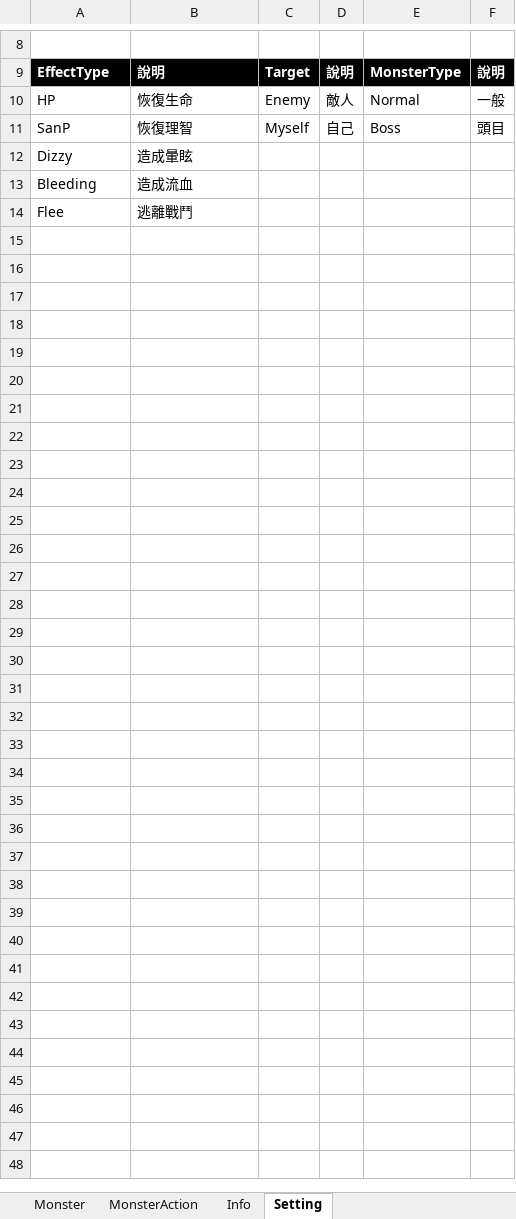
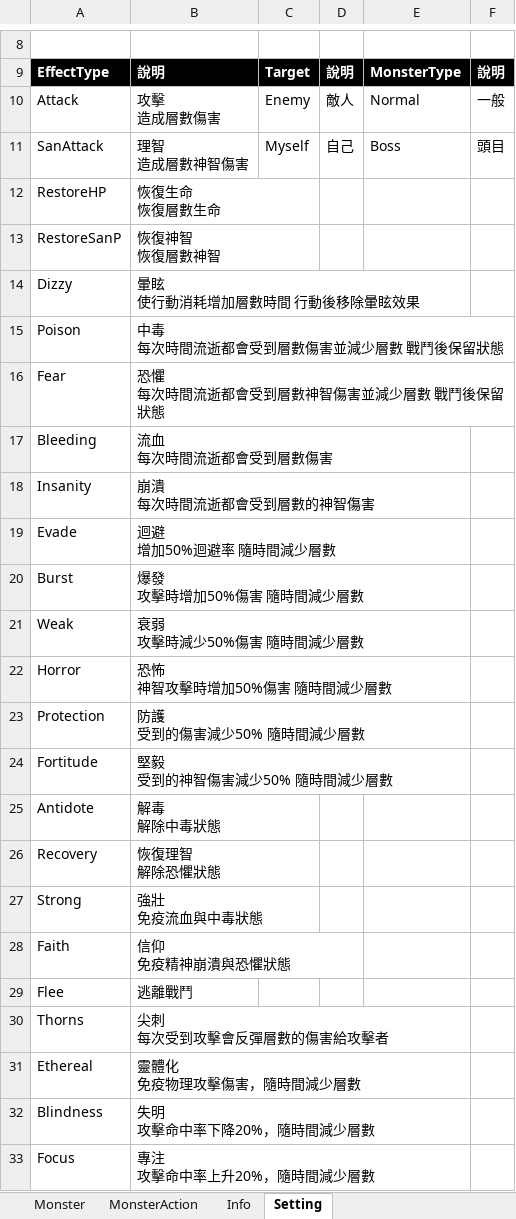
Before and after one commit to scozfortest/thedoor, an Excel workbook: Design/Monster.xlsm, sheet Setting, drawn as a sheet; only a part is shown, gaps mark what is left out; values as stored, in another font and other column widths than the file's, no borders; addresses are those after the commit; ↵ is a line break in a cell; the diff names each change by its address in the sheet, - before the commit and + after, or states it on an @@ line.

```diff
--- a/Design/Monster.xlsm (sheet Setting)
+++ b/Design/Monster.xlsm (sheet Setting)
-A10: HP
+A10: Attack
-B10: 恢復生命
+B10: 攻擊 ↵ 造成層數傷害
-A11: SanP
+A11: SanAttack
-B11: 恢復理智
+B11: 理智 ↵ 造成層數神智傷害
+row 12: RestoreHP | 恢復生命 ↵ 恢復層數生命
+row 13: RestoreSanP | 恢復神智 ↵ 恢復層數神智
-B14: 造成暈眩
+B14: 暈眩 ↵ 使行動消耗增加層數時間 行動後移除暈眩效果
+row 15: Poison | 中毒 ↵ 每次時間流逝都會受到層數傷害並減少層數 戰鬥後保留狀態
+row 16: Fear | 恐懼 ↵ 每次時間流逝都會受到層數神智傷害並減少層數 戰鬥後保留狀態
-B17: 造成流血
+B17: 流血 ↵ 每次時間流逝都會受到層數傷害
+row 18: Insanity | 崩潰 ↵ 每次時間流逝都會受到層數的神智傷害
+row 19: Evade | 迴避 ↵ 增加50%迴避率 隨時間減少層數
+row 20: Burst | 爆發 ↵ 攻擊時增加50%傷害 隨時間減少層數
+row 21: Weak | 衰弱 ↵ 攻擊時減少50%傷害 隨時間減少層數
+row 22: Horror | 恐怖 ↵ 神智攻擊時增加50%傷害 隨時間減少層數
+row 23: Protection | 防護 ↵ 受到的傷害減少50% 隨時間減少層數
+row 24: Fortitude | 堅毅 ↵ 受到的神智傷害減少50% 隨時間減少層數
+row 25: Antidote | 解毒 ↵ 解除中毒狀態
+row 26: Recovery | 恢復理智 ↵ 解除恐懼狀態
+row 27: Strong | 強壯 ↵ 免疫流血與中毒狀態
+row 28: Faith | 信仰 ↵ 免疫精神崩潰與恐懼狀態
+row 30: Thorns | 尖刺 ↵ 每次受到攻擊會反彈層數的傷害給攻擊者
+row 31: Ethereal | 靈體化 ↵ 免疫物理攻擊傷害，隨時間減少層數
+row 32: Blindness | 失明 ↵ 攻擊命中率下降20%，隨時間減少層數
+row 33: Focus | 專注 ↵ 攻擊命中率上升20%，隨時間減少層數
```
Also changed, not shown: sheet MonsterAction, Design/Script.xlsm, Design/Supply.xlsm, 24 other files.
